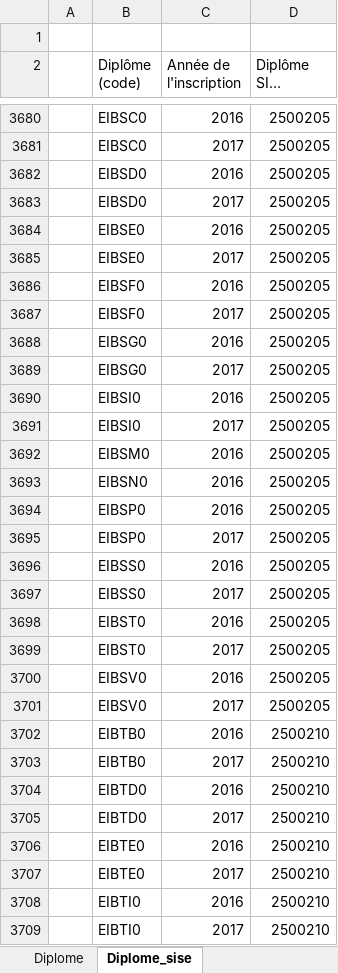
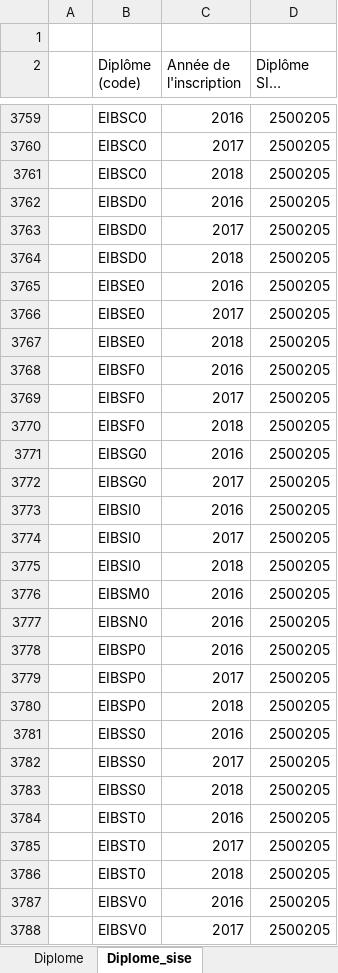
Before and after one commit to ove-ut3/apogee, an Excel workbook: data-raw/Diplome.xlsx, sheet Diplome_sise, drawn as a sheet; only a part is shown, gaps mark what is left out; the shorter side is filled out with more unchanged rows; long unchanged cells end in …; values as stored, in another font and other column widths than the file's, no cell formats; the diff covers the shown part only; the diff names each change by its address in the sheet, - before the commit and + after, or states it on an @@ line.

```diff
--- a/data-raw/Diplome.xlsx (sheet Diplome_sise)
+++ b/data-raw/Diplome.xlsx (sheet Diplome_sise)
+row 3761:  | EIBSC0 | 2018 | 2500205
+row 3764:  | EIBSD0 | 2018 | 2500205
+row 3767:  | EIBSE0 | 2018 | 2500205
+row 3770:  | EIBSF0 | 2018 | 2500205
+row 3775:  | EIBSI0 | 2018 | 2500205
+row 3780:  | EIBSP0 | 2018 | 2500205
+row 3783:  | EIBSS0 | 2018 | 2500205
+row 3786:  | EIBST0 | 2018 | 2500205
```
Also changed, not shown: 426 added rows, 1 removed row and 9 edited cells elsewhere in this sheet, sheet Diplome, sheet Diplome_sise_lib, cell formats, data-raw/Composante.xlsx, data-raw/Diplome_version.xlsx, 22 other files.
